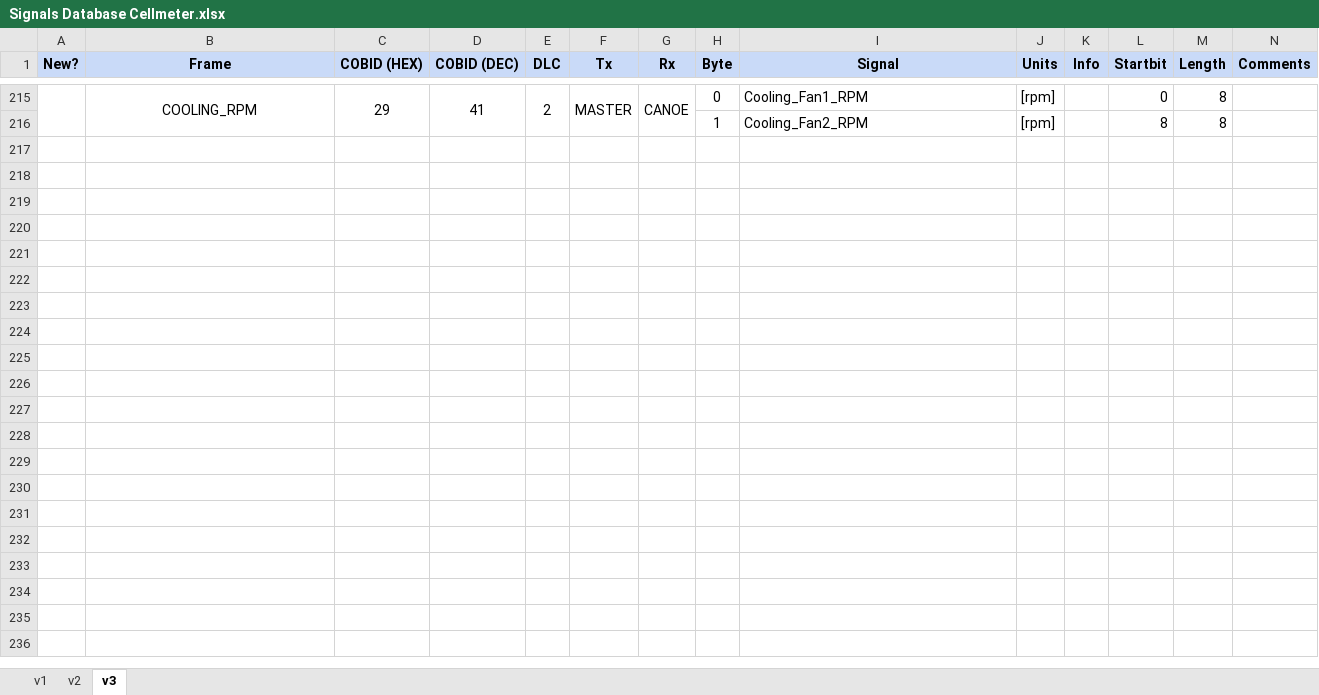
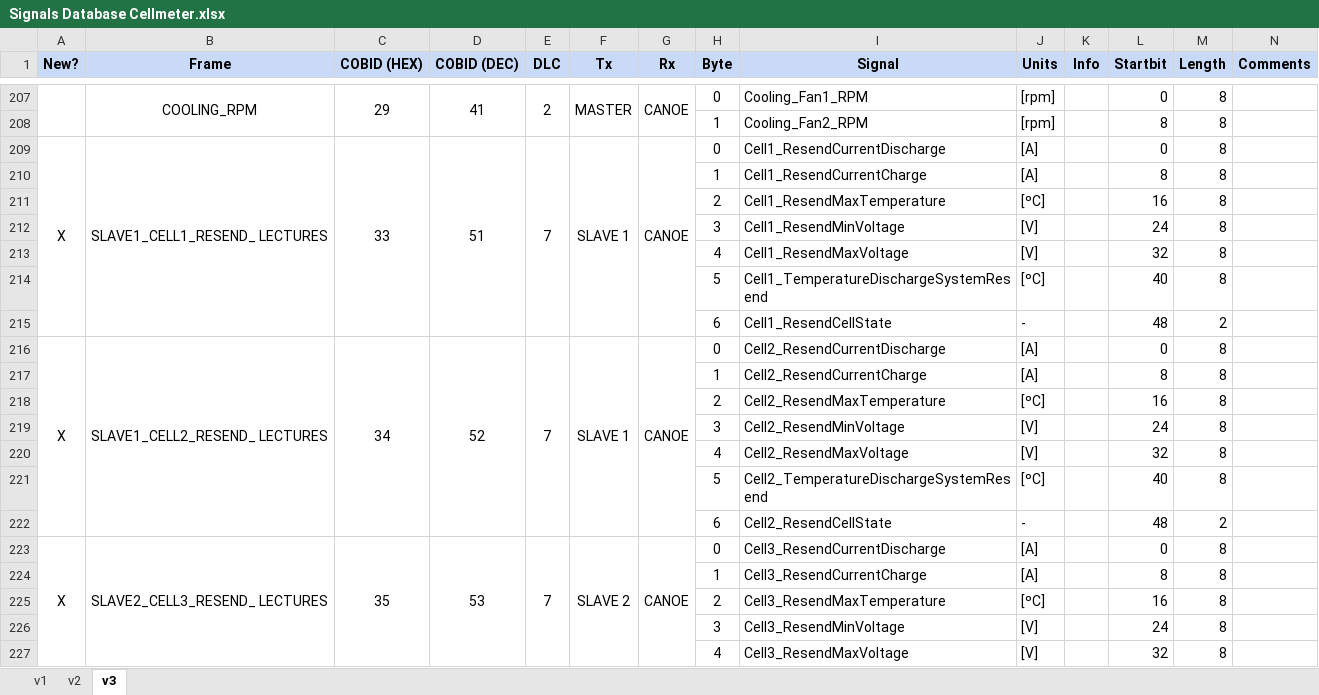
Before and after one commit to eTechRacing/CAPACIMETER, an Excel workbook: SW/CAN Drivers/Signals Database Cellmeter.xlsx, sheet v3, drawn as a sheet; only a part is shown, gaps mark what is left out; values as stored, in another font and other column widths than the file's, no borders; the diff covers the shown part only; the diff names each change by its address in the sheet, - before the commit and + after, or states it on an @@ line.

Commit message:
New Messages

```diff
--- a/SW/CAN Drivers/Signals Database Cellmeter.xlsx (sheet v3)
+++ b/SW/CAN Drivers/Signals Database Cellmeter.xlsx (sheet v3)
+row 209: X | SLAVE1_CELL1_RESEND_ LECTURES | 33 | 51 | 7 | SLAVE 1 | CANOE | 0 | Cell1_ResendCurrentDischarge | [A] |  | 0 | 8
+row 210:  |  |  |  |  |  |  | 1 | Cell1_ResendCurrentCharge | [A] |  | 8 | 8
+row 211:  |  |  |  |  |  |  | 2 | Cell1_ResendMaxTemperature | [ºC] |  | 16 | 8
+row 212:  |  |  |  |  |  |  | 3 | Cell1_ResendMinVoltage | [V] |  | 24 | 8
+row 213:  |  |  |  |  |  |  | 4 | Cell1_ResendMaxVoltage | [V] |  | 32 | 8
+row 214:  |  |  |  |  |  |  | 5 | Cell1_TemperatureDischargeSystemResend | [ºC] |  | 40 | 8
+row 215:  |  |  |  |  |  |  | 6 | Cell1_ResendCellState | - |  | 48 | 2
+row 216: X | SLAVE1_CELL2_RESEND_ LECTURES | 34 | 52 | 7 | SLAVE 1 | CANOE | 0 | Cell2_ResendCurrentDischarge | [A] |  | 0 | 8
+row 217:  |  |  |  |  |  |  | 1 | Cell2_ResendCurrentCharge | [A] |  | 8 | 8
+row 218:  |  |  |  |  |  |  | 2 | Cell2_ResendMaxTemperature | [ºC] |  | 16 | 8
+row 219:  |  |  |  |  |  |  | 3 | Cell2_ResendMinVoltage | [V] |  | 24 | 8
+row 220:  |  |  |  |  |  |  | 4 | Cell2_ResendMaxVoltage | [V] |  | 32 | 8
+row 221:  |  |  |  |  |  |  | 5 | Cell2_TemperatureDischargeSystemResend | [ºC] |  | 40 | 8
+row 222:  |  |  |  |  |  |  | 6 | Cell2_ResendCellState | - |  | 48 | 2
+row 223: X | SLAVE2_CELL3_RESEND_ LECTURES | 35 | 53 | 7 | SLAVE 2 | CANOE | 0 | Cell3_ResendCurrentDischarge | [A] |  | 0 | 8
+row 224:  |  |  |  |  |  |  | 1 | Cell3_ResendCurrentCharge | [A] |  | 8 | 8
+row 225:  |  |  |  |  |  |  | 2 | Cell3_ResendMaxTemperature | [ºC] |  | 16 | 8
+row 226:  |  |  |  |  |  |  | 3 | Cell3_ResendMinVoltage | [V] |  | 24 | 8
+row 227:  |  |  |  |  |  |  | 4 | Cell3_ResendMaxVoltage | [V] |  | 32 | 8
```
Also changed, not shown: 37 added rows, 8 removed rows and merged cells elsewhere in this sheet, formulas that keep their value.
